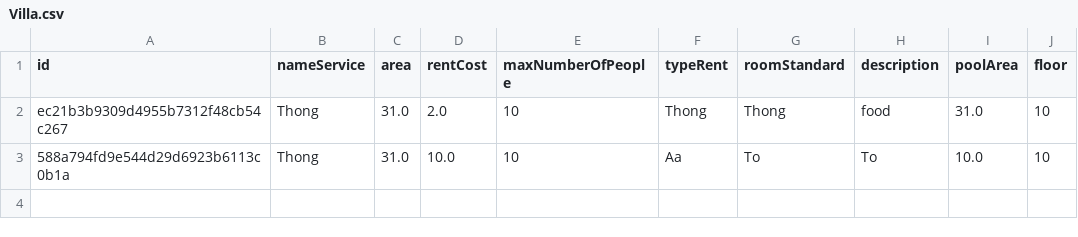
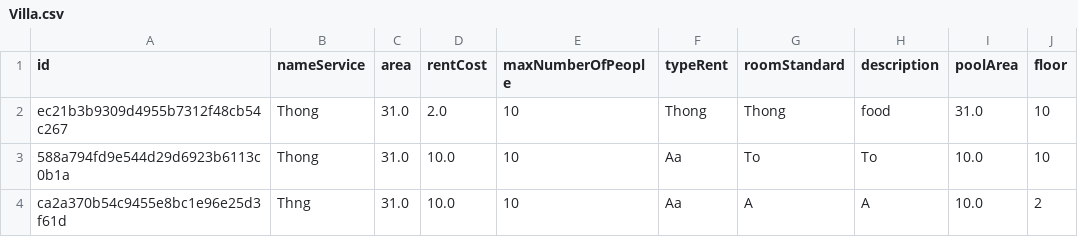
Before and after one commit to nguyenducthong22/C0120G1_Nuyen_Duc_Thong, a CSV file: Module2_Nguyen_Duc_Thong/src/CaseStudy2/Data/Villa.csv, drawn as a sheet.

```diff
--- a/Module2_Nguyen_Duc_Thong/src/CaseStudy2/Data/Villa.csv
+++ b/Module2_Nguyen_Duc_Thong/src/CaseStudy2/Data/Villa.csv
@@ -3 +3,2 @@ ec21b3b9309d4955b7312f48cb54c267,Thong,31.0,2.0,10,Thong,Thong,food,31.0,10
 588a794fd9e544d29d6923b6113c0b1a,Thong,31.0,10.0,10,Aa,To,To,10.0,10
+ca2a370b54c9455e8bc1e96e25d3f61d,Thng,31.0,10.0,10,Aa,A,A,10.0,2
```
Also changed, not shown: 4 other files.
